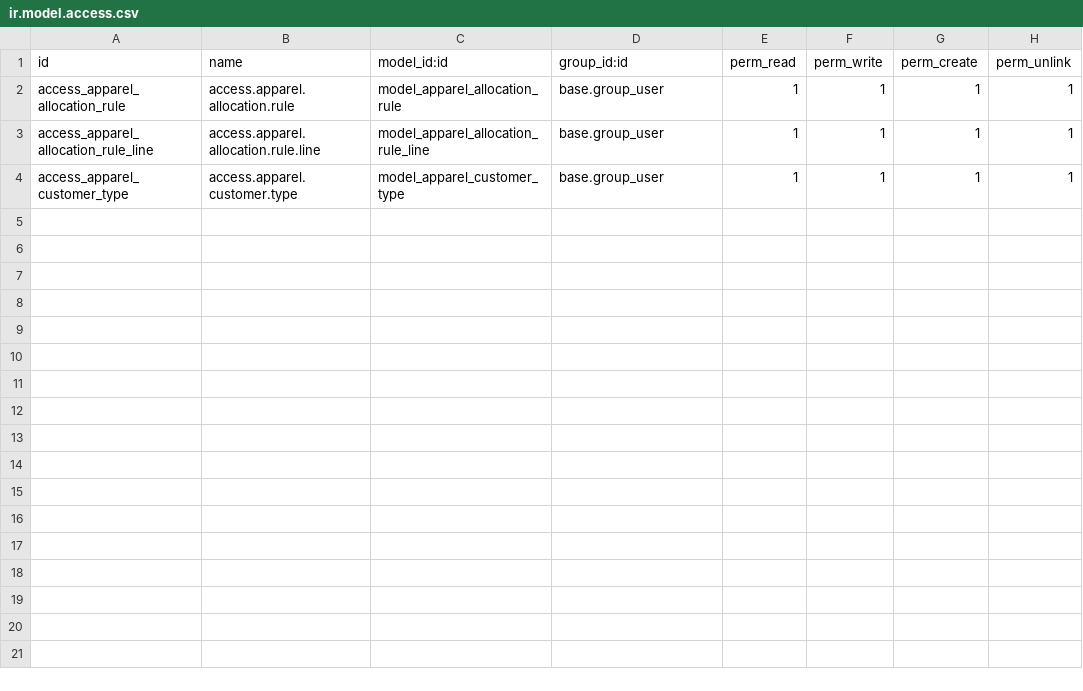
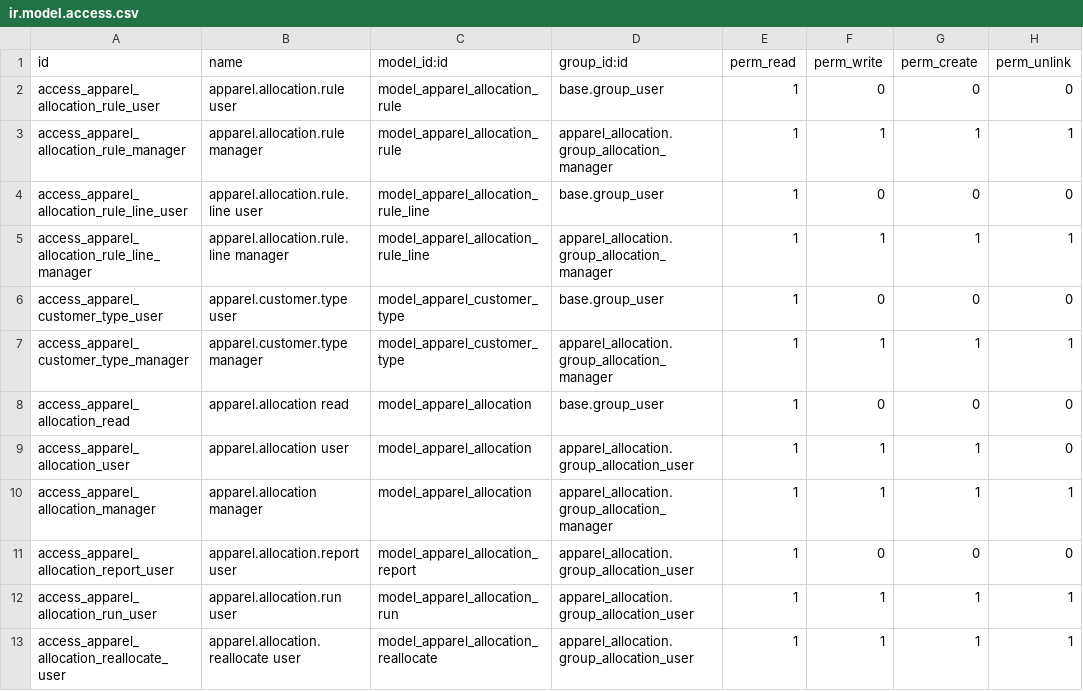
Before and after one commit to P2-Business-Solutions/odoo-allocation-app, a CSV file: apparel_allocation/security/ir.model.access.csv, drawn as a sheet.

```diff
--- a/apparel_allocation/security/ir.model.access.csv
+++ b/apparel_allocation/security/ir.model.access.csv
@@ -1,4 +1,13 @@
 id,name,model_id:id,group_id:id,perm_read,perm_write,perm_create,perm_unlink
-access_apparel_allocation_rule,access.apparel.allocation.rule,model_apparel_allocation_rule,base.group_user,1,1,1,1
-access_apparel_allocation_rule_line,access.apparel.allocation.rule.line,model_apparel_allocation_rule_line,base.group_user,1,1,1,1
-access_apparel_customer_type,access.apparel.customer.type,model_apparel_customer_type,base.group_user,1,1,1,1
+access_apparel_allocation_rule_user,apparel.allocation.rule user,model_apparel_allocation_rule,base.group_user,1,0,0,0
+access_apparel_allocation_rule_manager,apparel.allocation.rule manager,model_apparel_allocation_rule,apparel_allocation.group_allocation_manager,1,1,1,1
+access_apparel_allocation_rule_line_user,apparel.allocation.rule.line user,model_apparel_allocation_rule_line,base.group_user,1,0,0,0
+access_apparel_allocation_rule_line_manager,apparel.allocation.rule.line manager,model_apparel_allocation_rule_line,apparel_allocation.group_allocation_manager,1,1,1,1
+access_apparel_customer_type_user,apparel.customer.type user,model_apparel_customer_type,base.group_user,1,0,0,0
+access_apparel_customer_type_manager,apparel.customer.type manager,model_apparel_customer_type,apparel_allocation.group_allocation_manager,1,1,1,1
+access_apparel_allocation_read,apparel.allocation read,model_apparel_allocation,base.group_user,1,0,0,0
+access_apparel_allocation_user,apparel.allocation user,model_apparel_allocation,apparel_allocation.group_allocation_user,1,1,1,0
+access_apparel_allocation_manager,apparel.allocation manager,model_apparel_allocation,apparel_allocation.group_allocation_manager,1,1,1,1
+access_apparel_allocation_report_user,apparel.allocation.report user,model_apparel_allocation_report,apparel_allocation.group_allocation_user,1,0,0,0
+access_apparel_allocation_run_user,apparel.allocation.run user,model_apparel_allocation_run,apparel_allocation.group_allocation_user,1,1,1,1
+access_apparel_allocation_reallocate_user,apparel.allocation.reallocate user,model_apparel_allocation_reallocate,apparel_allocation.group_allocation_user,1,1,1,1
```
Also changed, not shown: 26 other files.
